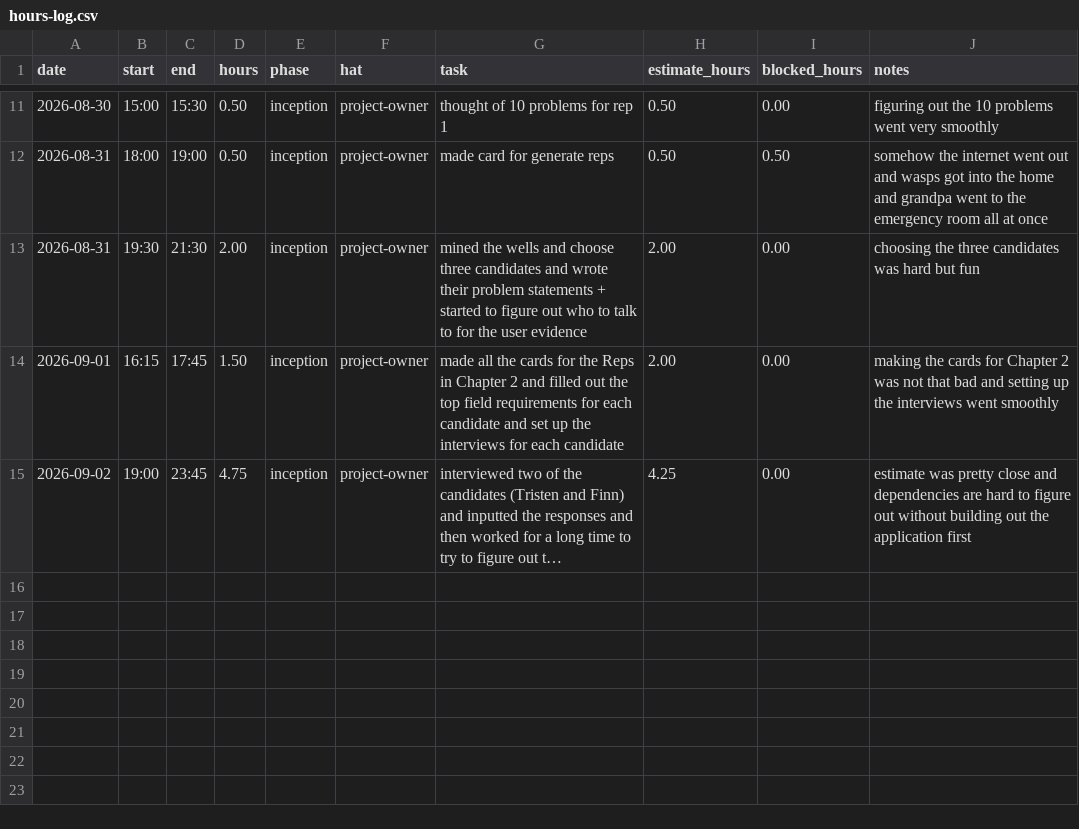
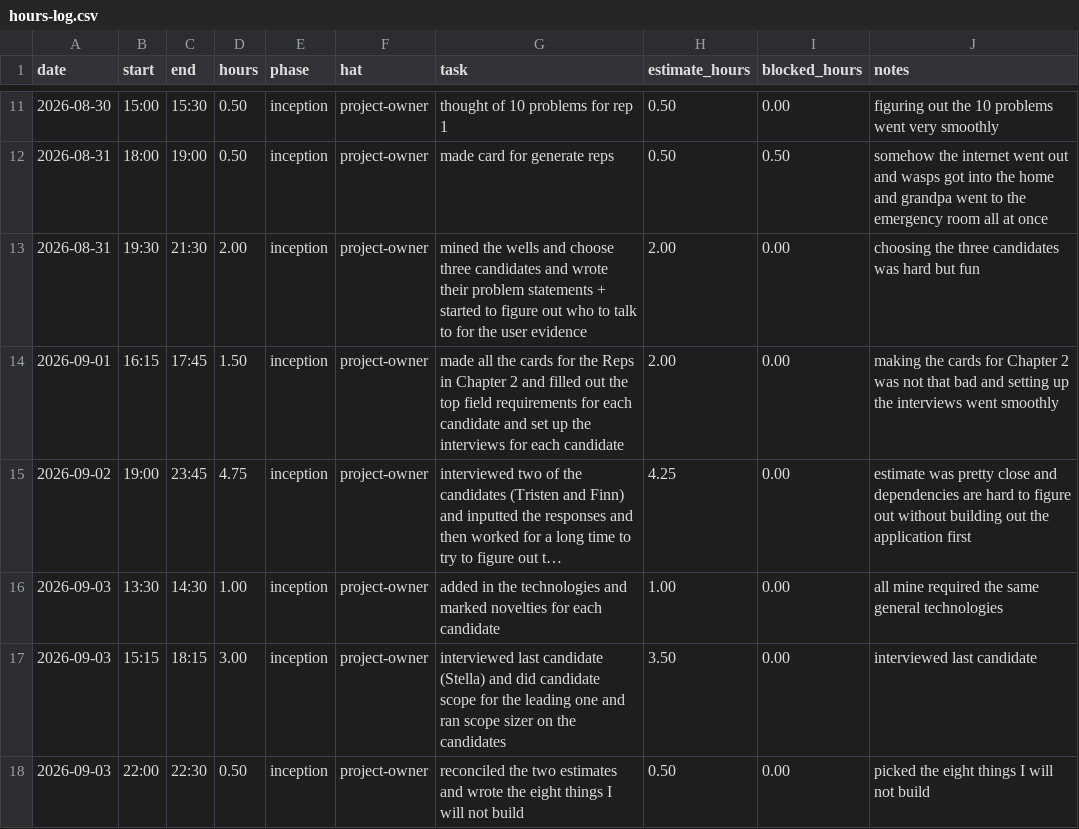
Before and after one commit to vPolyBear/capstone, a CSV file: docs/hours-log.csv, drawn as a sheet; only a part is shown, gaps mark what is left out; long unchanged cells end in …; the diff names each change by its address in the sheet, - before the commit and + after, or states it on an @@ line.

Commit message:
Add in technologies, logged last interview, did candidate scope and scorecard, reconciled estimates, and added 8 things that will not be built

```diff
--- a/docs/hours-log.csv
+++ b/docs/hours-log.csv
+row 16: 2026-09-03 | 13:30 | 14:30 | 1.00 | inception | project-owner | added in the technologies and marked novelties for each candidate | 1.00 | 0.00 | all mine required the same general technologies
+row 17: 2026-09-03 | 15:15 | 18:15 | 3.00 | inception | project-owner | interviewed last candidate (Stella) and did candidate scope for the leading one and ran scope sizer on the candidates | 3.50 | 0.00 | interviewed last candidate
+row 18: 2026-09-03 | 22:00 | 22:30 | 0.50 | inception | project-owner | reconciled the two estimates and wrote the eight things I will not build | 0.50 | 0.00 | picked the eight things I will not build
```
Also changed, not shown: 6 other files.
